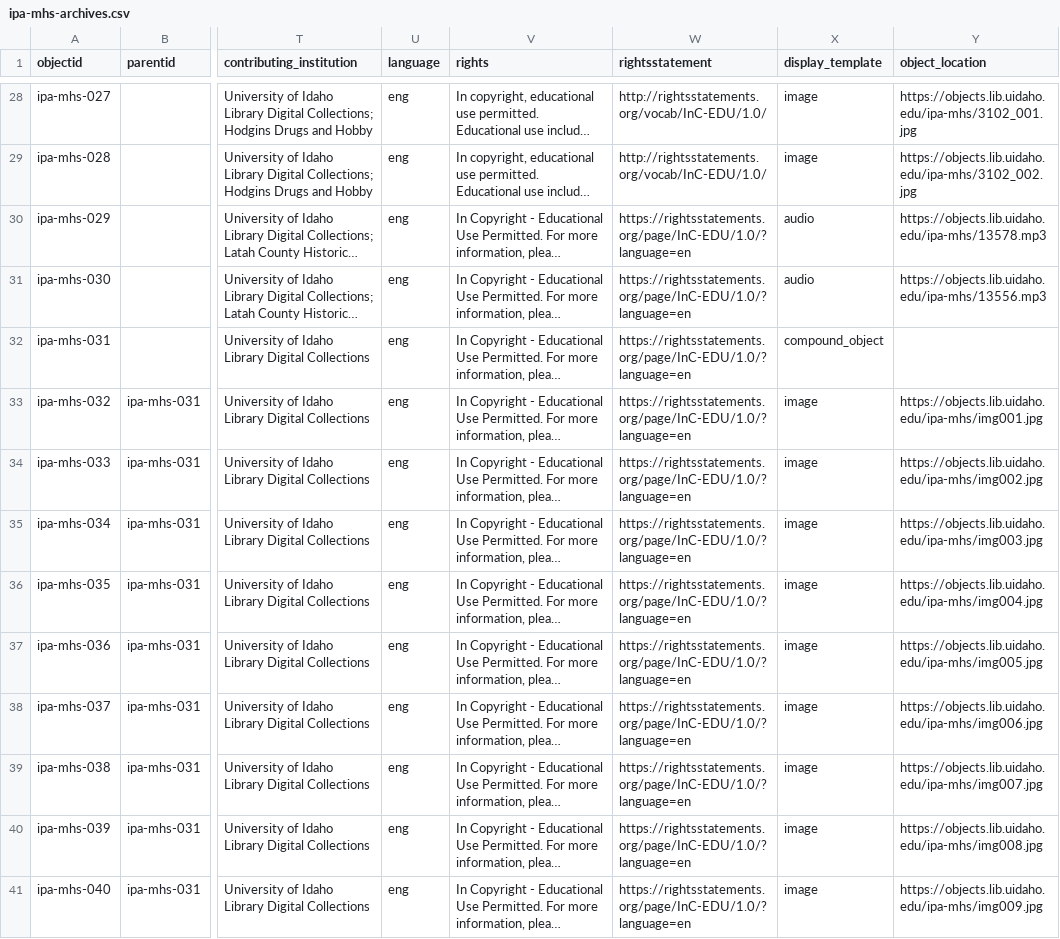
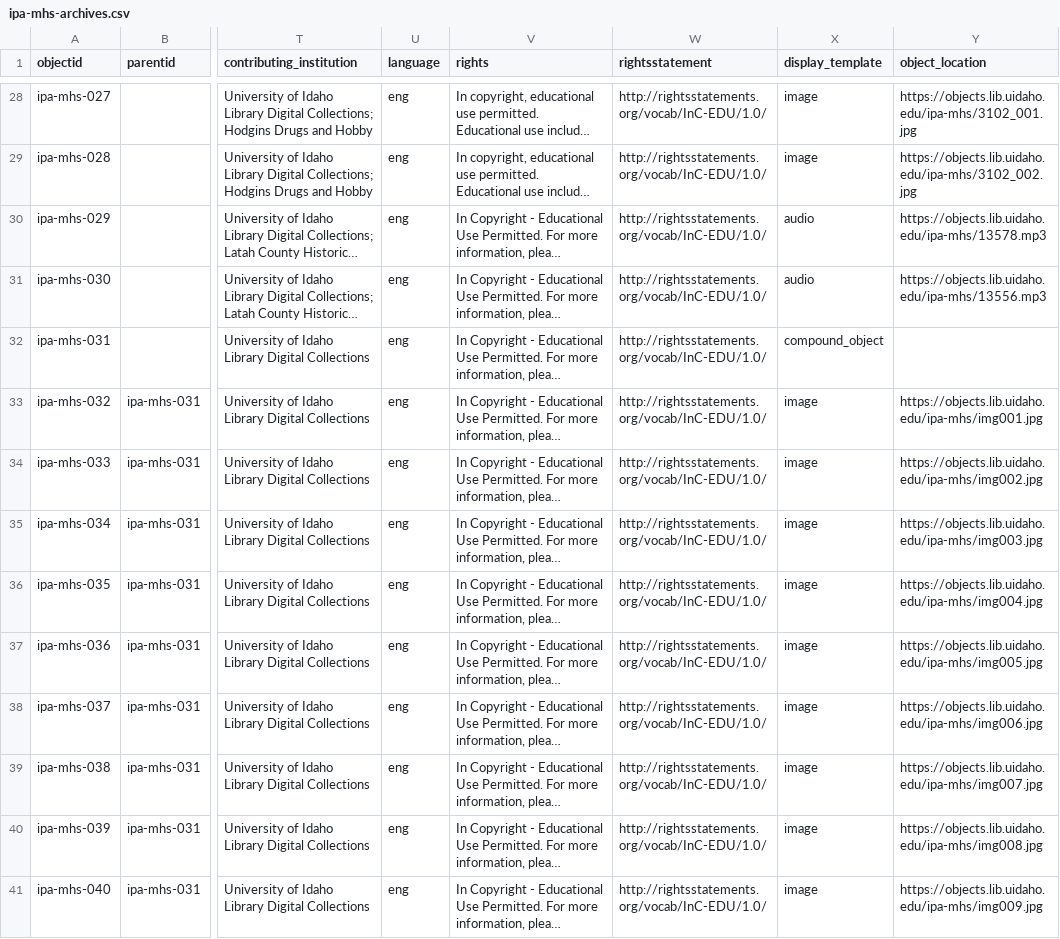
Before and after one commit to thecdil/ipa-mhs, a CSV file: _data/ipa-mhs-archives.csv, drawn as a sheet; only a part is shown, gaps mark what is left out; long unchanged cells end in …; the diff covers the shown part only; the diff names each change by its address in the sheet, - before the commit and + after, or states it on an @@ line.

Commit message:
fix rights

```diff
--- a/_data/ipa-mhs-archives.csv
+++ b/_data/ipa-mhs-archives.csv
-W30:W41 (rightsstatement): https://rightsstatements.org/page/InC-EDU/1.0/?language=en
+W30:W41 (rightsstatement): http://rightsstatements.org/vocab/InC-EDU/1.0/
```
Also changed, not shown: 15 edited cells elsewhere in this file.
